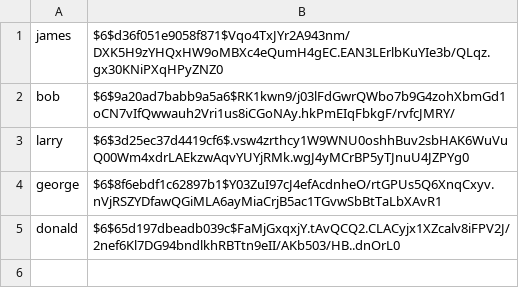
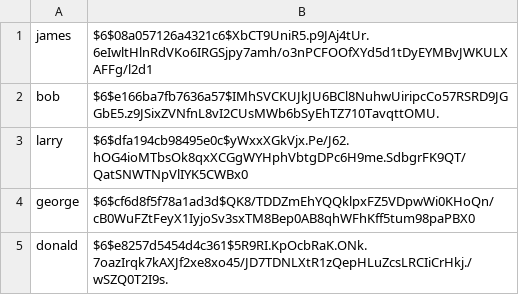
Before and after one commit to caiiiou/InCollege-Oregon, a CSV file: database/users.csv, drawn as a sheet.

```diff
--- a/database/users.csv
+++ b/database/users.csv
@@ -1,5 +1,5 @@
-james|$6$d36f051e9058f871$Vqo4TxJYr2A943nm/DXK5H9zYHQxHW9oMBXc4eQumH4gEC.EAN3LErlbKuYIe3b/QLqz.gx30KNiPXqHPyZNZ0
-bob|$6$9a20ad7babb9a5a6$RK1kwn9/j03lFdGwrQWbo7b9G4zohXbmGd1oCN7vIfQwwauh2Vri1us8iCGoNAy.hkPmEIqFbkgF/rvfcJMRY/
-larry|$6$3d25ec37d4419cf6$.vsw4zrthcy1W9WNU0oshhBuv2sbHAK6WuVuQ00Wm4xdrLAEkzwAqvYUYjRMk.wgJ4yMCrBP5yTJnuU4JZPYg0
-george|$6$8f6ebdf1c62897b1$Y03ZuI97cJ4efAcdnheO/rtGPUs5Q6XnqCxyv.nVjRSZYDfawQGiMLA6ayMiaCrjB5ac1TGvwSbBtTaLbXAvR1
-donald|$6$65d197dbeadb039c$FaMjGxqxjY.tAvQCQ2.CLACyjx1XZcalv8iFPV2J/2nef6Kl7DG94bndlkhRBTtn9eII/AKb503/HB..dnOrL0
+james|$6$08a057126a4321c6$XbCT9UniR5.p9JAj4tUr.6eIwltHlnRdVKo6IRGSjpy7amh/o3nPCFOOfXYd5d1tDyEYMBvJWKULXAFFg/l2d1
+bob|$6$e166ba7fb7636a57$IMhSVCKUJkJU6BCl8NuhwUiripcCo57RSRD9JGGbE5.z9JSixZVNfnL8vI2CUsMWb6bSyEhTZ710TavqttOMU.
+larry|$6$dfa194cb98495e0c$yWxxXGkVjx.Pe/J62.hOG4ioMTbsOk8qxXCGgWYHphVbtgDPc6H9me.SdbgrFK9QT/QatSNWTNpVlIYK5CWBx0
+george|$6$cf6d8f5f78a1ad3d$QK8/TDDZmEhYQQklpxFZ5VDpwWi0KHoQn/cB0WuFZtFeyX1IyjoSv3sxTM8Bep0AB8qhWFhKff5tum98paPBX0
+donald|$6$e8257d5454d4c361$5R9RI.KpOcbRaK.ONk.7oazIrqk7kAXJf2xe8xo45/JD7TDNLXtR1zQepHLuZcsLRCIiCrHkj./wSZQ0T2I9s.
```
Also changed, not shown: 2 other files.
